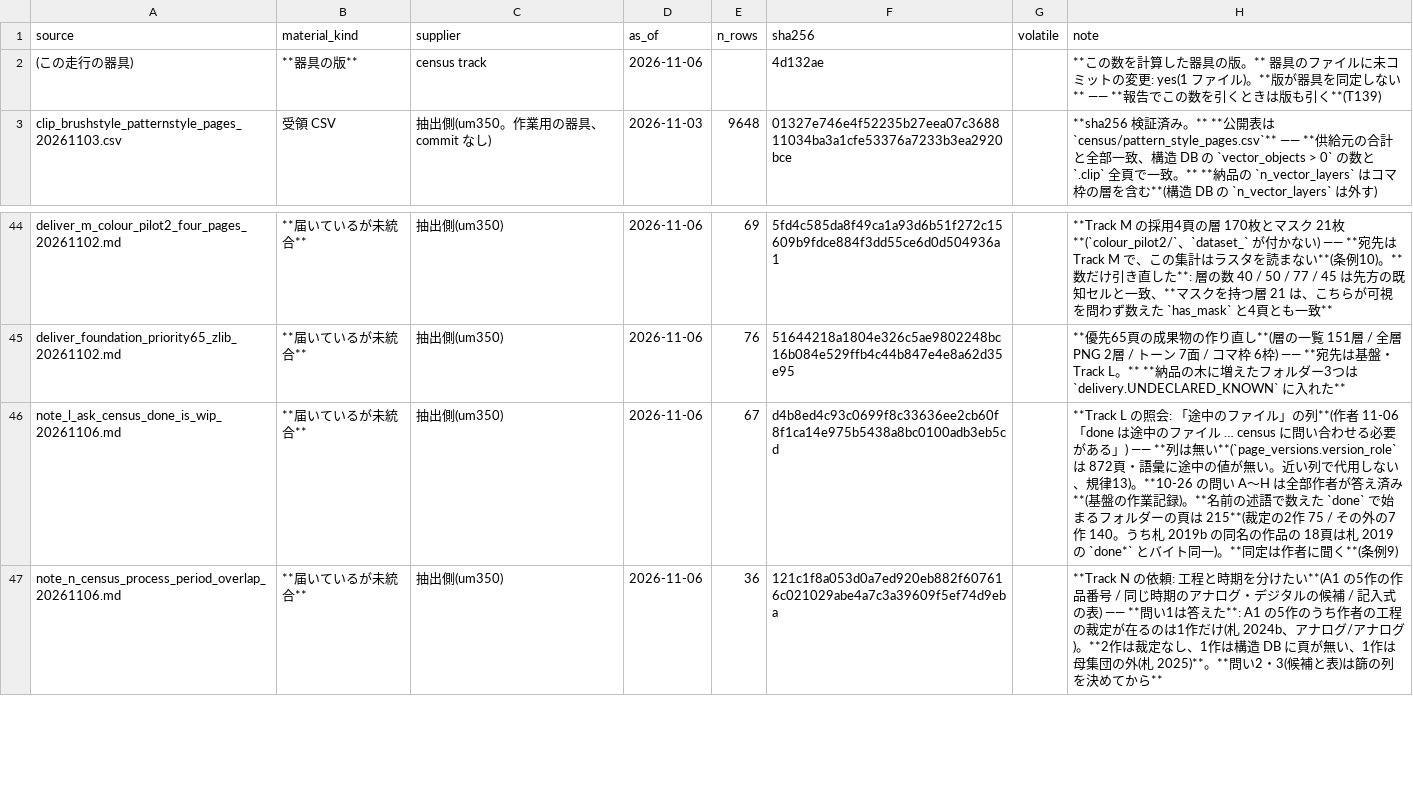
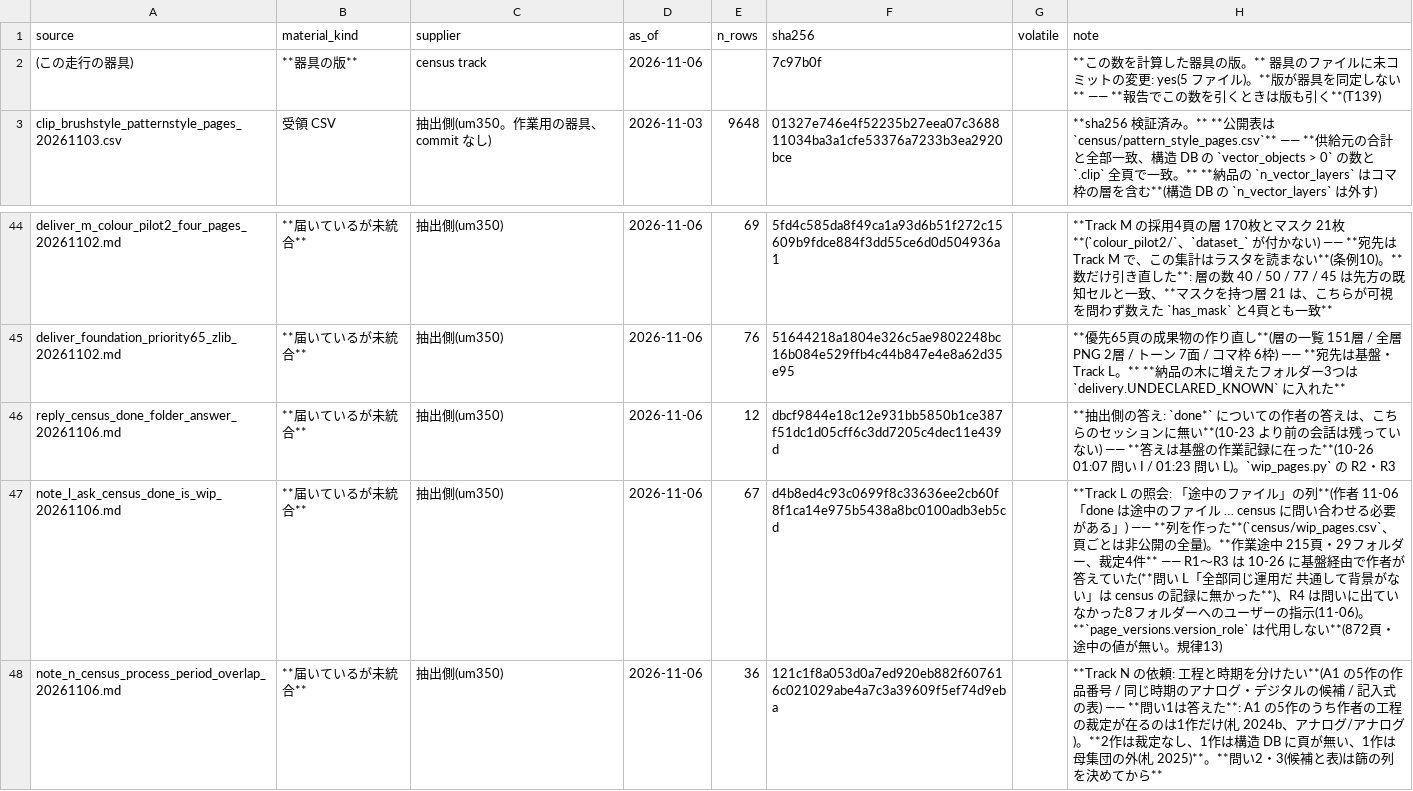
Before and after one commit to kuromook/gen_lineart, a CSV file: census/provenance.csv, drawn as a sheet; only a part is shown, gaps mark what is left out.

```diff
--- a/census/provenance.csv
+++ b/census/provenance.csv
@@ -1,3 +1,3 @@
 source,material_kind,supplier,as_of,n_rows,sha256,volatile,note
-(この走行の器具),**器具の版**,census track,2026-11-06,,4d132ae,,**この数を計算した器具の版。** 器具のファイルに未コミットの変更: yes(1 ファイル)。**版が器具を同定しない** —— **報告でこの数を引くときは版も引く**(T139)
+(この走行の器具),**器具の版**,census track,2026-11-06,,7c97b0f,,**この数を計算した器具の版。** 器具のファイルに未コミットの変更: yes(5 ファイル)。**版が器具を同定しない** —— **報告でこの数を引くときは版も引く**(T139)
 clip_brushstyle_patternstyle_pages_20261103.csv,受領 CSV,抽出側(um350。作業用の器具、commit なし),2026-11-03,9648,01327e746e4f52235b27eea07c368811034ba3a1cfe53376a7233b3ea2920bce,,**sha256 検証済み。** **公開表は `census/pattern_style_pages.csv`** —— **供給元の合計と全部一致、構造 DB の `vector_objects > 0` の数と `.clip` 全頁で一致。** **納品の `n_vector_layers` はコマ枠の層を含む**(構造 DB の `n_vector_layers` は外す)
@@ -45,3 +45,4 @@ deliver_m_colour_pilot2_four_pages_20261102.md,**届いているが未統合**,
 deliver_foundation_priority65_zlib_20261102.md,**届いているが未統合**,抽出側(um350),2026-11-06,76,51644218a1804e326c5ae9802248bc16b084e529ffb4c44b847e4e8a62d35e95,,**優先65頁の成果物の作り直し**(層の一覧 151層 / 全層 PNG 2層 / トーン 7面 / コマ枠 6枠) —— **宛先は基盤・Track L。** **納品の木に増えたフォルダー3つは `delivery.UNDECLARED_KNOWN` に入れた**
-note_l_ask_census_done_is_wip_20261106.md,**届いているが未統合**,抽出側(um350),2026-11-06,67,d4b8ed4c93c0699f8c33636ee2cb60f8f1ca14e975b5438a8bc0100adb3eb5cd,,**Track L の照会: 「途中のファイル」の列**(作者 11-06「done は途中のファイル … census に問い合わせる必要がある」) —— **列は無い**(`page_versions.version_role` は 872頁・語彙に途中の値が無い。近い列で代用しない、規律13)。**10-26 の問い A〜H は全部作者が答え済み**(基盤の作業記録)。**名前の述語で数えた `done` で始まるフォルダーの頁は 215**(裁定の2作 75 / その外の7作 140。うち札 2019b の同名の作品の 18頁は札 2019 の `done*` とバイト同一)。**同定は作者に聞く**(条例9)
+reply_census_done_folder_answer_20261106.md,**届いているが未統合**,抽出側(um350),2026-11-06,12,dbcf9844e18c12e931bb5850b1ce387f51dc1d05cff6c3dd7205c4dec11e439d,,**抽出側の答え: `done*` についての作者の答えは、こちらのセッションに無い**(10-23 より前の会話は残っていない) —— **答えは基盤の作業記録に在った**(10-26 01:07 問い I / 01:23 問い L)。`wip_pages.py` の R2・R3
+note_l_ask_census_done_is_wip_20261106.md,**届いているが未統合**,抽出側(um350),2026-11-06,67,d4b8ed4c93c0699f8c33636ee2cb60f8f1ca14e975b5438a8bc0100adb3eb5cd,,**Track L の照会: 「途中のファイル」の列**(作者 11-06「done は途中のファイル … census に問い合わせる必要がある」) —— **列を作った**(`census/wip_pages.csv`、頁ごとは非公開の全量)。**作業途中 215頁・29フォルダー、裁定4件** —— R1〜R3 は 10-26 に基盤経由で作者が答えていた(**問い L「全部同じ運用だ 共通して背景がない」は census の記録に無かった**)、R4 は問いに出ていなかった8フォルダーへのユーザーの指示(11-06)。**`page_versions.version_role` は代用しない**(872頁・途中の値が無い。規律13)
 note_n_census_process_period_overlap_20261106.md,**届いているが未統合**,抽出側(um350),2026-11-06,36,121c1f8a053d0a7ed920eb882f607616c021029abe4a7c3a39609f5ef74d9eba,,**Track N の依頼: 工程と時期を分けたい**(A1 の5作の作品番号 / 同じ時期のアナログ・デジタルの候補 / 記入式の表) —— **問い1は答えた**: A1 の5作のうち作者の工程の裁定が在るのは1作だけ(札 2024b、アナログ/アナログ)。**2作は裁定なし、1作は構造 DB に頁が無い、1作は母集団の外(札 2025)**。**問い2・3(候補と表)は篩の列を決めてから**
```
Also changed, not shown: census/caveats.csv, 9 other files.
